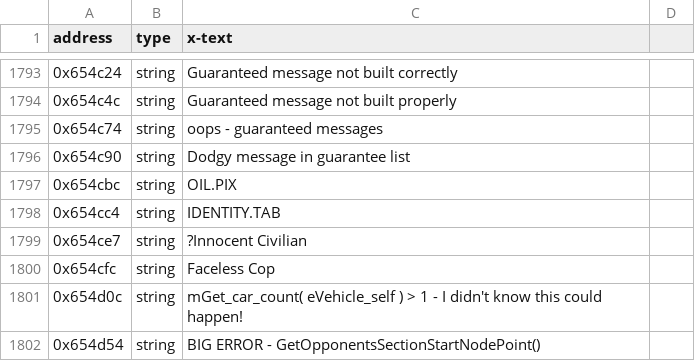
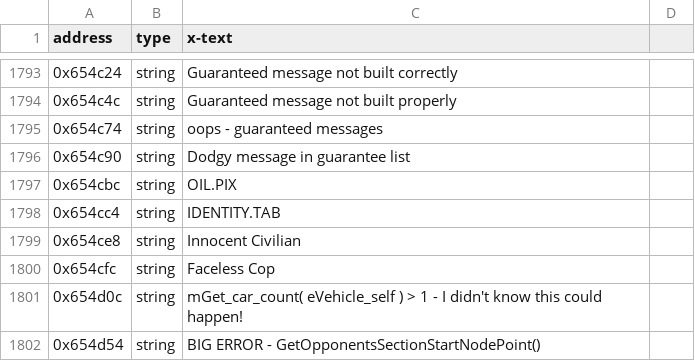
Before and after one commit to madebr/rec2, a CSV file: reccmp/carma2_sw-ascii.csv, drawn as a sheet; only a part is shown, gaps mark what is left out.

```diff
--- a/reccmp/carma2_sw-ascii.csv
+++ b/reccmp/carma2_sw-ascii.csv
@@ -1798,3 +1798,3 @@ address,type,x-text
 0x654cc4,string,"IDENTITY.TAB"
-0x654ce7,string,"?Innocent Civilian"
+0x654ce8,string,"Innocent Civilian"
 0x654cfc,string,"Faceless Cop"
```
Also changed, not shown: 40 other files.
